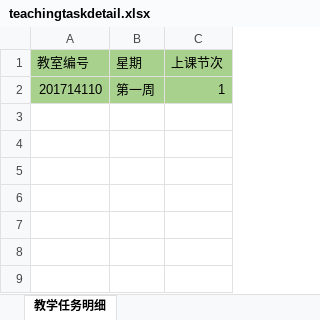
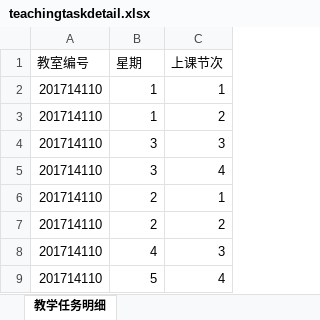
Before and after one commit to nm-1216/Dora, an Excel workbook: src/VNEXT/Dora.School/wwwroot/template/teachingtaskdetail.xlsx, sheet 教学任务明细, drawn as a sheet; values as stored, in another font and other column widths than the file's, no borders; the diff names each change by its address in the sheet, - before the commit and + after, or states it on an @@ line.

Commit message:
导入模版

```diff
--- a/src/VNEXT/Dora.School/wwwroot/template/teachingtaskdetail.xlsx (sheet 教学任务明细)
+++ b/src/VNEXT/Dora.School/wwwroot/template/teachingtaskdetail.xlsx (sheet 教学任务明细)
-A1:C2 fill: #A9D18E
+A1:C2 fill: none
-B2 (星期): 第一周
+B2 (星期): 1
+row 3: 201714110 | 1 | 2
+row 4: 201714110 | 3 | 3
+row 5: 201714110 | 3 | 4
+row 6: 201714110 | 2 | 1
+row 7: 201714110 | 2 | 2
+row 8: 201714110 | 4 | 3
+row 9: 201714110 | 5 | 4
```
